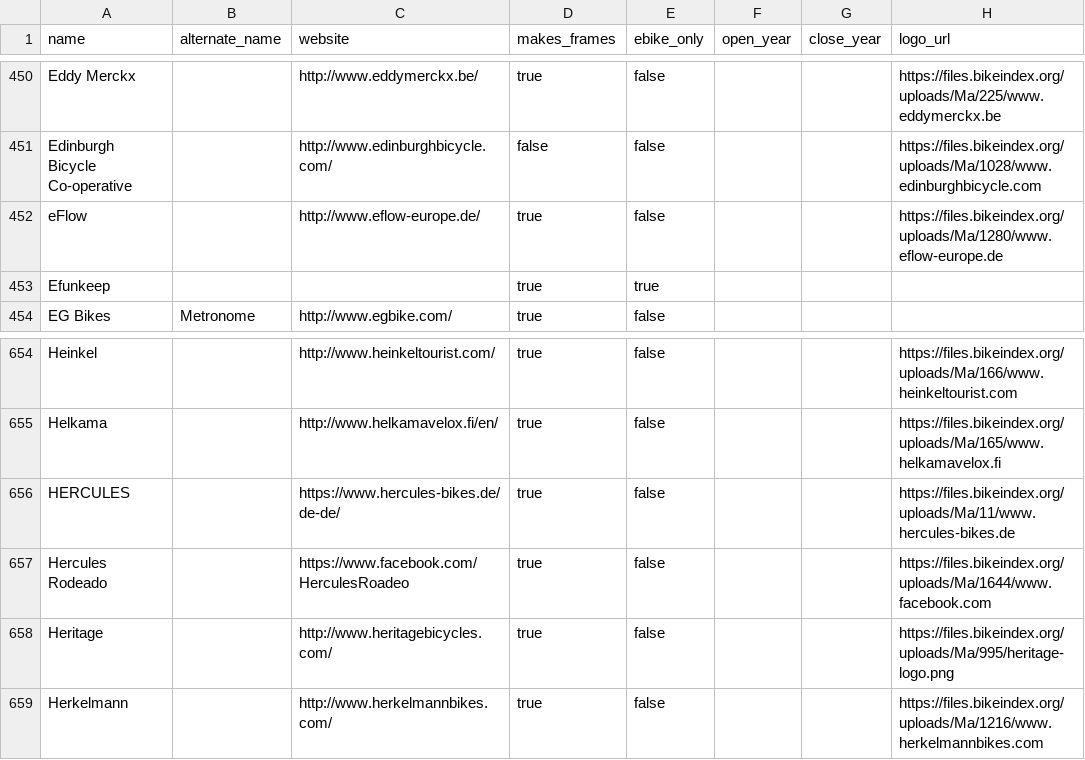
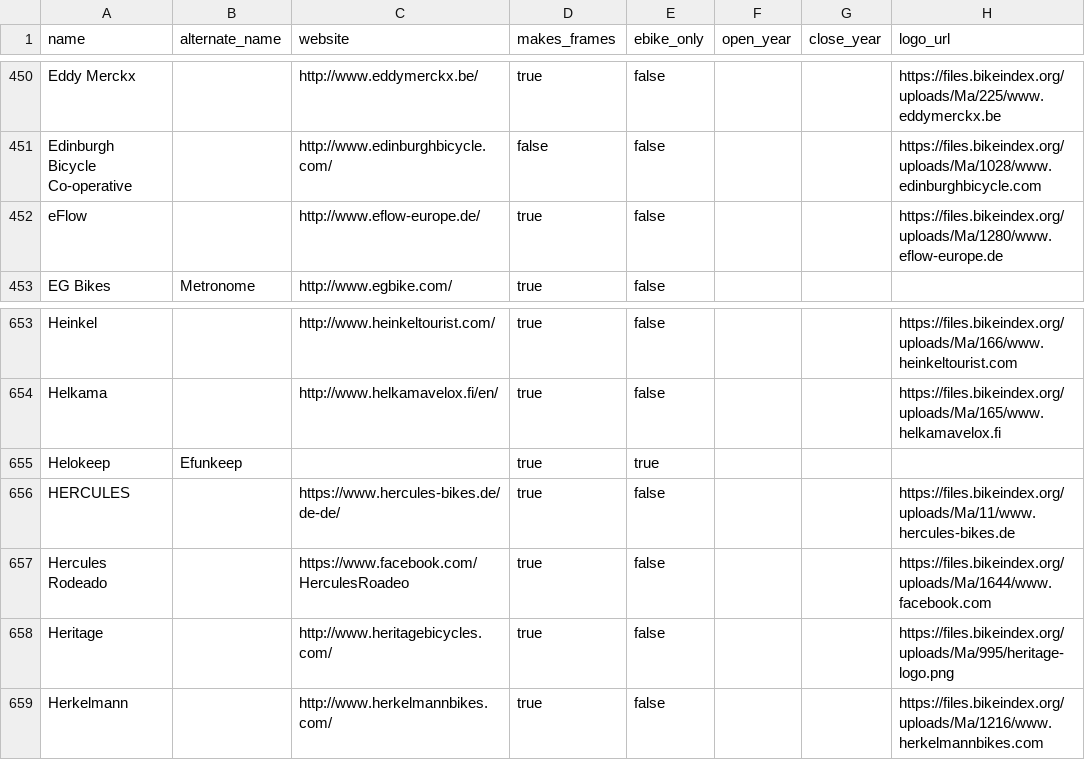
Before and after one commit to bikeindex/bike_data, a CSV file: data/manufacturers.csv, drawn as a sheet; only a part is shown, gaps mark what is left out.

Commit message:
Some more

```diff
--- a/data/manufacturers.csv
+++ b/data/manufacturers.csv
@@ -452,3 +452,2 @@ Edinburgh Bicycle Co-operative,,http://www.edinburghbicycle.com/,false,false,,,h
 eFlow,,http://www.eflow-europe.de/,true,false,,,https://files.bikeindex.org/uploads/Ma/1280/www.eflow-europe.de
-Efunkeep,,,true,true,,,
 EG Bikes,Metronome,http://www.egbike.com/,true,false,,,
@@ -655,2 +654,3 @@ Heinkel,,http://www.heinkeltourist.com/,true,false,,,https://files.bikeindex.org
 Helkama,,http://www.helkamavelox.fi/en/,true,false,,,https://files.bikeindex.org/uploads/Ma/165/www.helkamavelox.fi
+Helokeep,Efunkeep,,true,true,,,
 HERCULES,,https://www.hercules-bikes.de/de-de/,true,false,,,https://files.bikeindex.org/uploads/Ma/11/www.hercules-bikes.de
```
